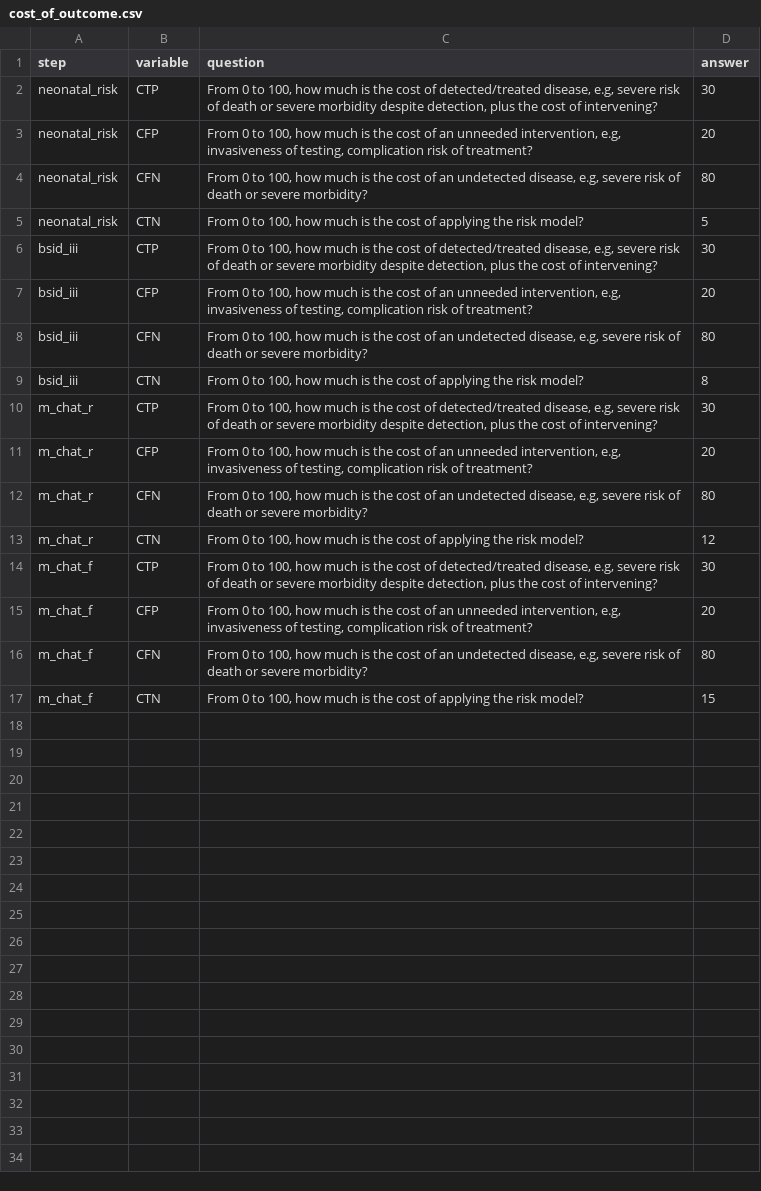
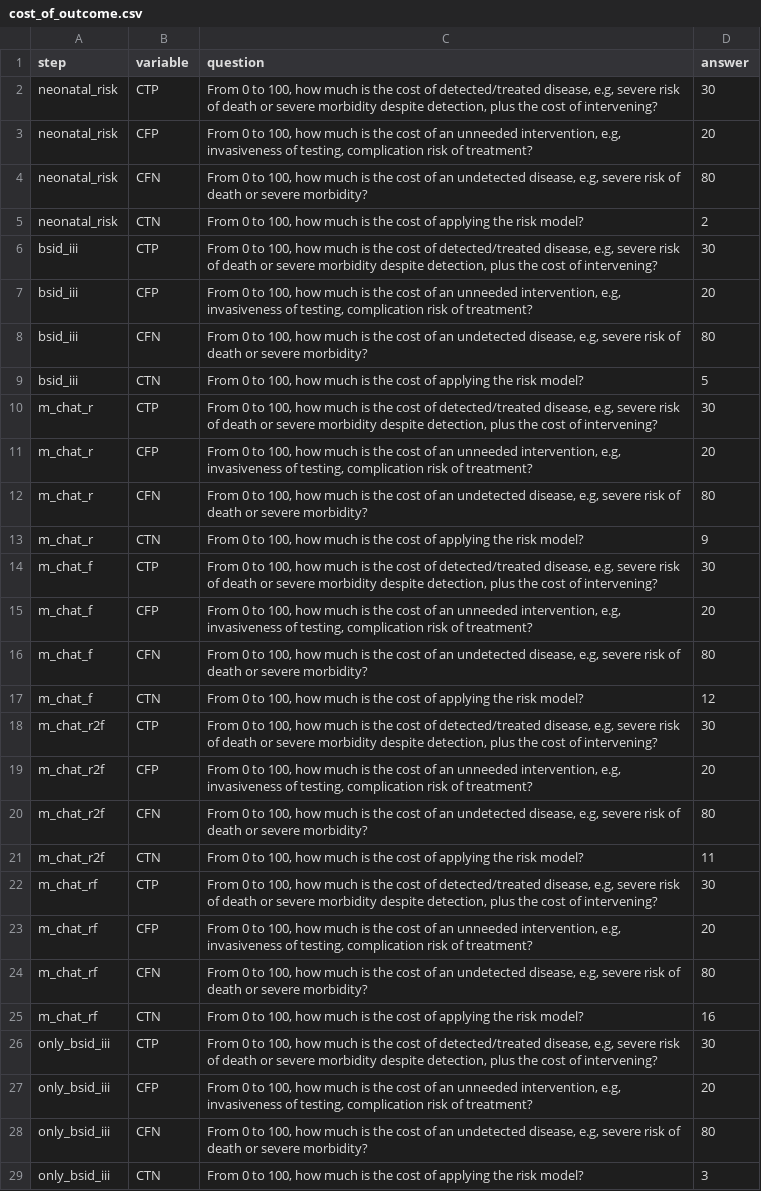
Before and after one commit to herdiantrisufriyana/asd_pred, a CSV file: inst/extdata/cost_of_outcome.csv, drawn as a sheet.

Commit message:
Add costs for the new models.

```diff
--- a/inst/extdata/cost_of_outcome.csv
+++ b/inst/extdata/cost_of_outcome.csv
@@ -4,3 +4,3 @@ neonatal_risk,CFP,"From 0 to 100, how much is the cost of an unneeded interventi
 neonatal_risk,CFN,"From 0 to 100, how much is the cost of an undetected disease, e.g, severe risk of death or severe morbidity?",80
-neonatal_risk,CTN,"From 0 to 100, how much is the cost of applying the risk model?",5
+neonatal_risk,CTN,"From 0 to 100, how much is the cost of applying the risk model?",2
 bsid_iii,CTP,"From 0 to 100, how much is the cost of detected/treated disease, e.g, severe risk of death or severe morbidity despite detection, plus the cost of intervening?",30
@@ -8,3 +8,3 @@ bsid_iii,CFP,"From 0 to 100, how much is the cost of an unneeded intervention, e
 bsid_iii,CFN,"From 0 to 100, how much is the cost of an undetected disease, e.g, severe risk of death or severe morbidity?",80
-bsid_iii,CTN,"From 0 to 100, how much is the cost of applying the risk model?",8
+bsid_iii,CTN,"From 0 to 100, how much is the cost of applying the risk model?",5
 m_chat_r,CTP,"From 0 to 100, how much is the cost of detected/treated disease, e.g, severe risk of death or severe morbidity despite detection, plus the cost of intervening?",30
@@ -12,3 +12,3 @@ m_chat_r,CFP,"From 0 to 100, how much is the cost of an unneeded intervention, e
 m_chat_r,CFN,"From 0 to 100, how much is the cost of an undetected disease, e.g, severe risk of death or severe morbidity?",80
-m_chat_r,CTN,"From 0 to 100, how much is the cost of applying the risk model?",12
+m_chat_r,CTN,"From 0 to 100, how much is the cost of applying the risk model?",9
 m_chat_f,CTP,"From 0 to 100, how much is the cost of detected/treated disease, e.g, severe risk of death or severe morbidity despite detection, plus the cost of intervening?",30
@@ -16,2 +16,14 @@ m_chat_f,CFP,"From 0 to 100, how much is the cost of an unneeded intervention, e
 m_chat_f,CFN,"From 0 to 100, how much is the cost of an undetected disease, e.g, severe risk of death or severe morbidity?",80
-m_chat_f,CTN,"From 0 to 100, how much is the cost of applying the risk model?",15
+m_chat_f,CTN,"From 0 to 100, how much is the cost of applying the risk model?",12
+m_chat_r2f,CTP,"From 0 to 100, how much is the cost of detected/treated disease, e.g, severe risk of death or severe morbidity despite detection, plus the cost of intervening?",30
+m_chat_r2f,CFP,"From 0 to 100, how much is the cost of an unneeded intervention, e.g, invasiveness of testing, complication risk of treatment?",20
+m_chat_r2f,CFN,"From 0 to 100, how much is the cost of an undetected disease, e.g, severe risk of death or severe morbidity?",80
+m_chat_r2f,CTN,"From 0 to 100, how much is the cost of applying the risk model?",11
+m_chat_rf,CTP,"From 0 to 100, how much is the cost of detected/treated disease, e.g, severe risk of death or severe morbidity despite detection, plus the cost of intervening?",30
+m_chat_rf,CFP,"From 0 to 100, how much is the cost of an unneeded intervention, e.g, invasiveness of testing, complication risk of treatment?",20
+m_chat_rf,CFN,"From 0 to 100, how much is the cost of an undetected disease, e.g, severe risk of death or severe morbidity?",80
+m_chat_rf,CTN,"From 0 to 100, how much is the cost of applying the risk model?",16
+only_bsid_iii,CTP,"From 0 to 100, how much is the cost of detected/treated disease, e.g, severe risk of death or severe morbidity despite detection, plus the cost of intervening?",30
+only_bsid_iii,CFP,"From 0 to 100, how much is the cost of an unneeded intervention, e.g, invasiveness of testing, complication risk of treatment?",20
+only_bsid_iii,CFN,"From 0 to 100, how much is the cost of an undetected disease, e.g, severe risk of death or severe morbidity?",80
+only_bsid_iii,CTN,"From 0 to 100, how much is the cost of applying the risk model?",3
```
